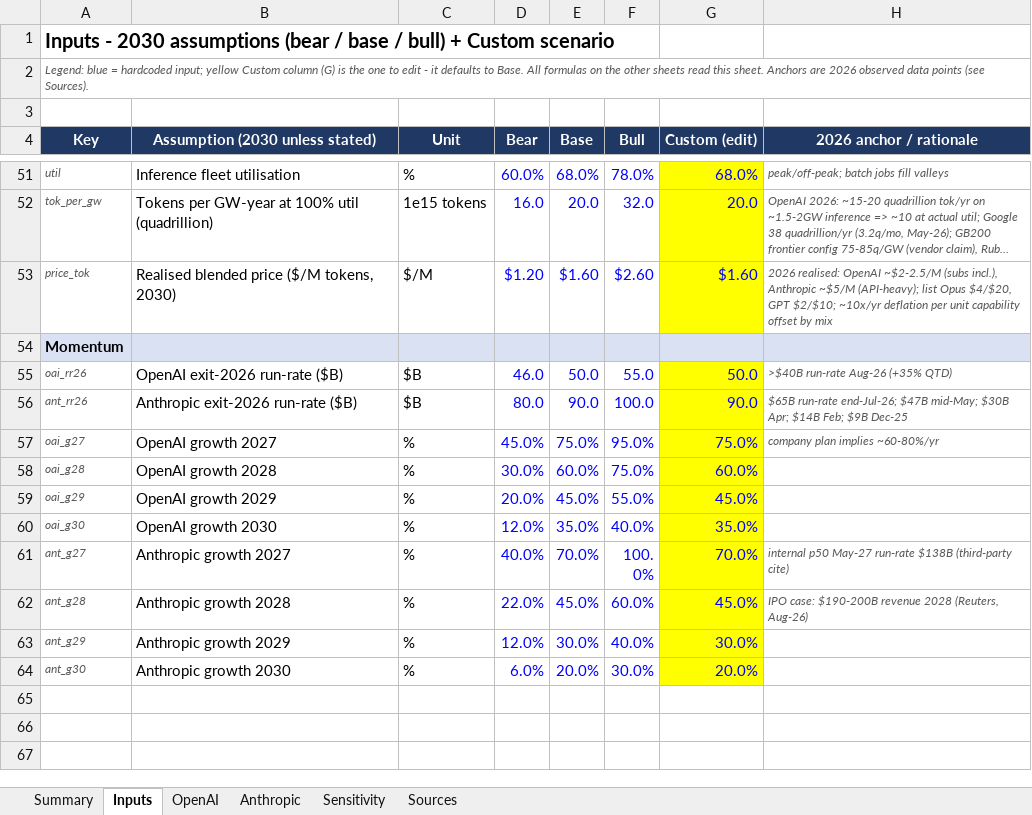
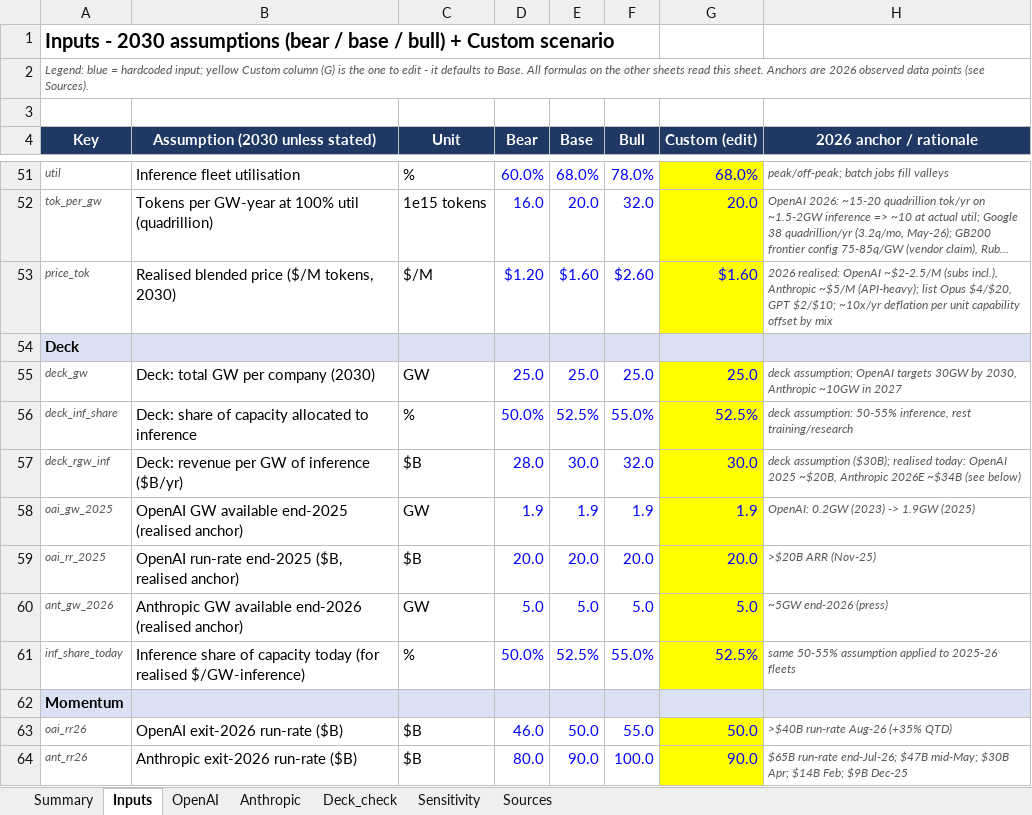
Before and after one commit to borbavic/earnings_preview, an Excel workbook: ai_labs_2030/model/AI_labs_revenue_2030_bottomup.xlsx, sheet Inputs, drawn as a sheet; only a part is shown, gaps mark what is left out; the shorter side is filled out with more unchanged rows; long unchanged cells end in …; values as stored, in another font and other column widths than the file's, no borders; the diff names each change by its address in the sheet, - before the commit and + after, or states it on an @@ line.

```diff
--- a/ai_labs_2030/model/AI_labs_revenue_2030_bottomup.xlsx (sheet Inputs)
+++ b/ai_labs_2030/model/AI_labs_revenue_2030_bottomup.xlsx (sheet Inputs)
+sheet tab: Deck_check
+row 54: Deck
+row 55: deck_gw | Deck: total GW per company (2030) | GW | 25.0 | 25.0 | 25.0 | 25.0 | deck assumption; OpenAI targets 30GW by 2030, Anthropic ~10GW in 2027
+row 56: deck_inf_share | Deck: share of capacity allocated to inference | % | 50.0% | 52.5% | 55.0% | 52.5% | deck assumption: 50-55% inference, rest training/research
+row 57: deck_rgw_inf | Deck: revenue per GW of inference ($B/yr) | $B | 28.0 | 30.0 | 32.0 | 30.0 | deck assumption ($30B); realised today: OpenAI 2025 ~$20B, Anthropic 2026E ~$34B (see below)
+row 58: oai_gw_2025 | OpenAI GW available end-2025 (realised anchor) | GW | 1.9 | 1.9 | 1.9 | 1.9 | OpenAI: 0.2GW (2023) -> 1.9GW (2025)
+row 59: oai_rr_2025 | OpenAI run-rate end-2025 ($B, realised anchor) | $B | 20.0 | 20.0 | 20.0 | 20.0 | >$20B ARR (Nov-25)
+row 60: ant_gw_2026 | Anthropic GW available end-2026 (realised anchor) | GW | 5.0 | 5.0 | 5.0 | 5.0 | ~5GW end-2026 (press)
+row 61: inf_share_today | Inference share of capacity today (for realised $/GW-inference) | % | 50.0% | 52.5% | 55.0% | 52.5% | same 50-55% assumption applied to 2025-26 fleets
```
Also changed, not shown: sheet Sensitivity, sheet Anthropic, sheet OpenAI, sheet Summary, formulas that keep their value, 5 other files.
